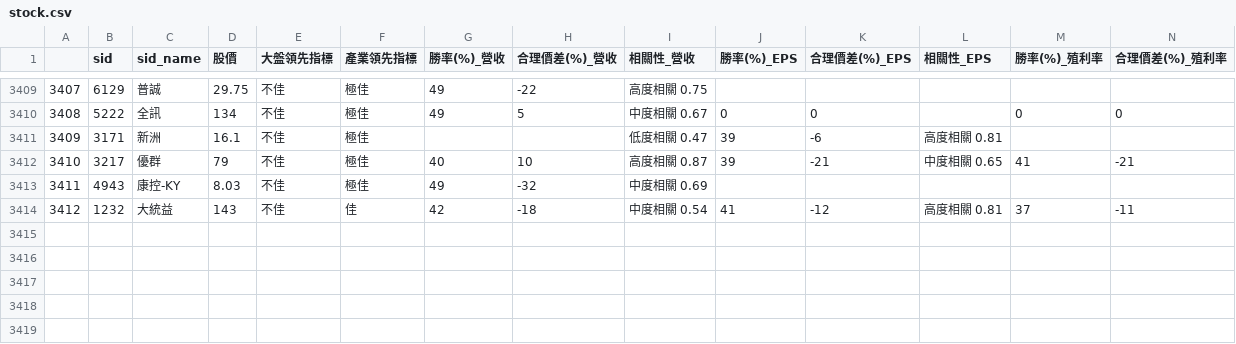
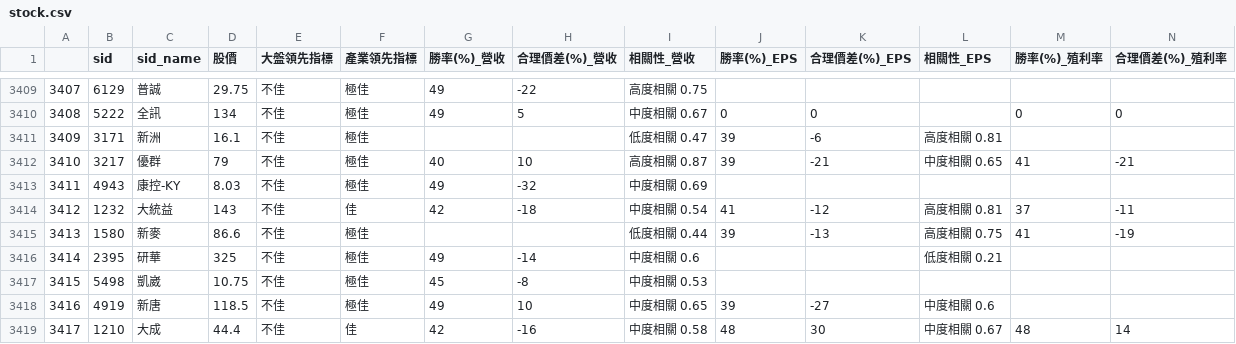
Before and after one commit to SSP6258/app_stock, a CSV file: stock.csv, drawn as a sheet; only a part is shown, gaps mark what is left out; rows hold the shown columns only; the diff names each change by its address in the sheet, - before the commit and + after, or states it on an @@ line.

Commit message:
init version

```diff
--- a/stock.csv
+++ b/stock.csv
+row 3415: 3413 | 1580 | 新麥 | 86.6 | 不佳 | 極佳 |  |  | 低度相關 0.44 | 39 | -13 | 高度相關 0.75 | 41 | -19
+row 3416: 3414 | 2395 | 研華 | 325 | 不佳 | 極佳 | 49 | -14 | 中度相關 0.6 |  |  | 低度相關 0.21
+row 3417: 3415 | 5498 | 凱崴 | 10.75 | 不佳 | 極佳 | 45 | -8 | 中度相關 0.53
+row 3418: 3416 | 4919 | 新唐 | 118.5 | 不佳 | 極佳 | 49 | 10 | 中度相關 0.65 | 39 | -27 | 中度相關 0.6
+row 3419: 3417 | 1210 | 大成 | 44.4 | 不佳 | 佳 | 42 | -16 | 中度相關 0.58 | 48 | 30 | 中度相關 0.67 | 48 | 14
```
